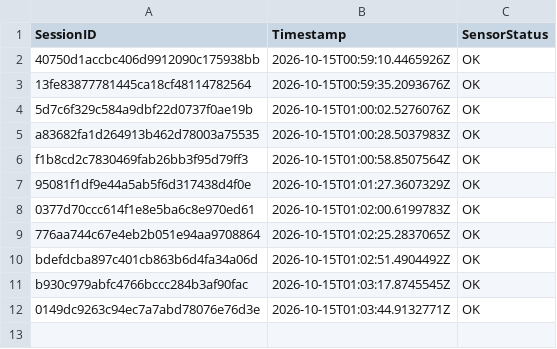
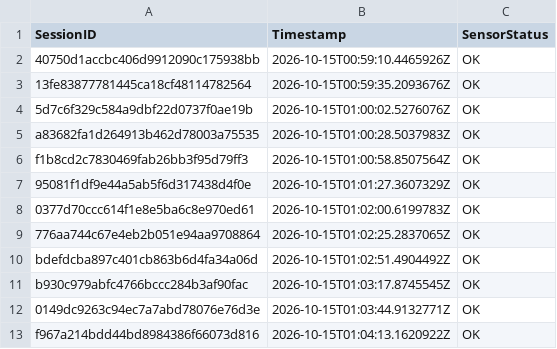
Before and after one commit to brunnojob/BadgeMasterfree, a CSV file: data_feed_telemetry.csv, drawn as a sheet; the diff names each change by its address in the sheet, - before the commit and + after, or states it on an @@ line.

Commit message:
test(telemetry): add synthetic sensor fixture f967a214bdd44bd8984386f66073d816
Add a synthetic telemetry fixture for testing.
This record does not represent a real sensor reading.

Co-authored-by: brunnojob <contato@brunnodev.store>

```diff
--- a/data_feed_telemetry.csv
+++ b/data_feed_telemetry.csv
+row 13: f967a214bdd44bd8984386f66073d816 | 2026-10-15T01:04:13.1620922Z | OK
```
